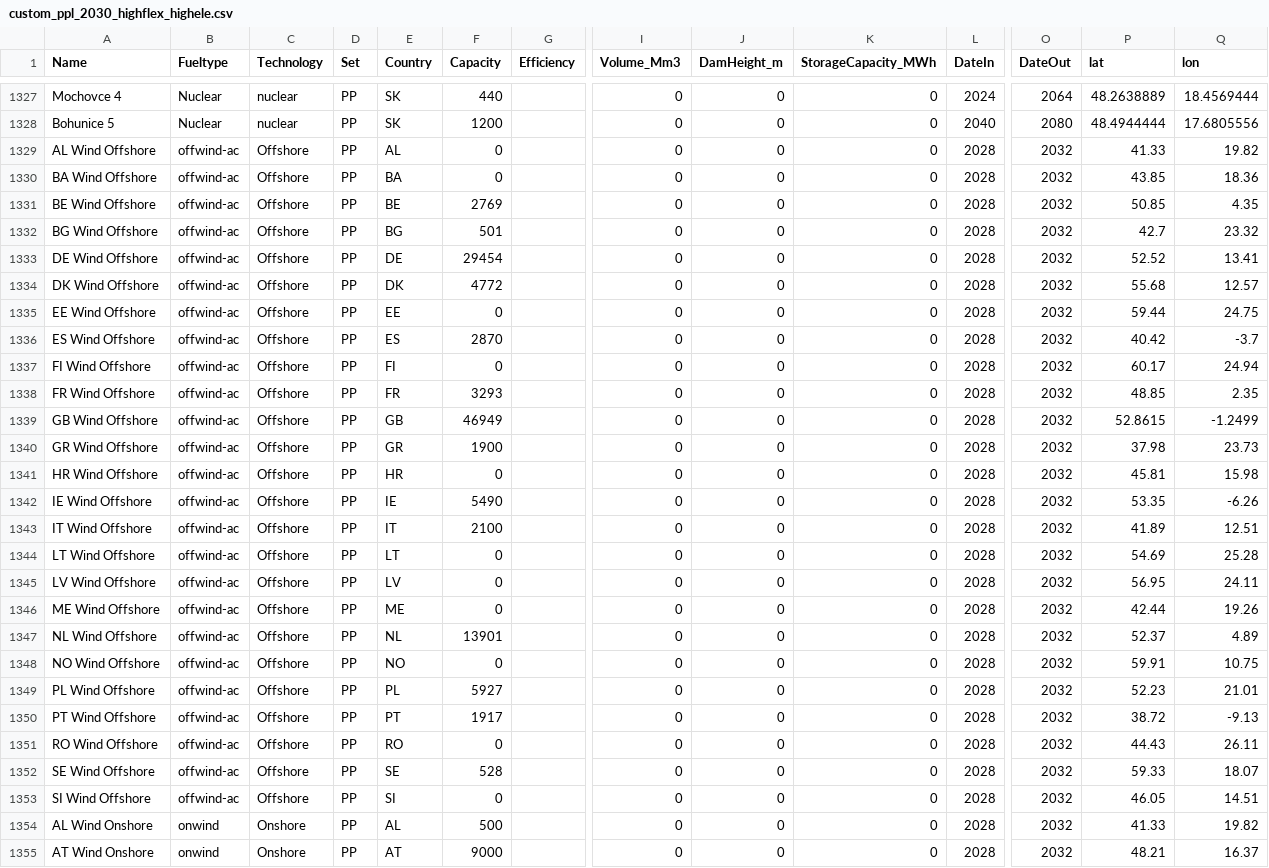
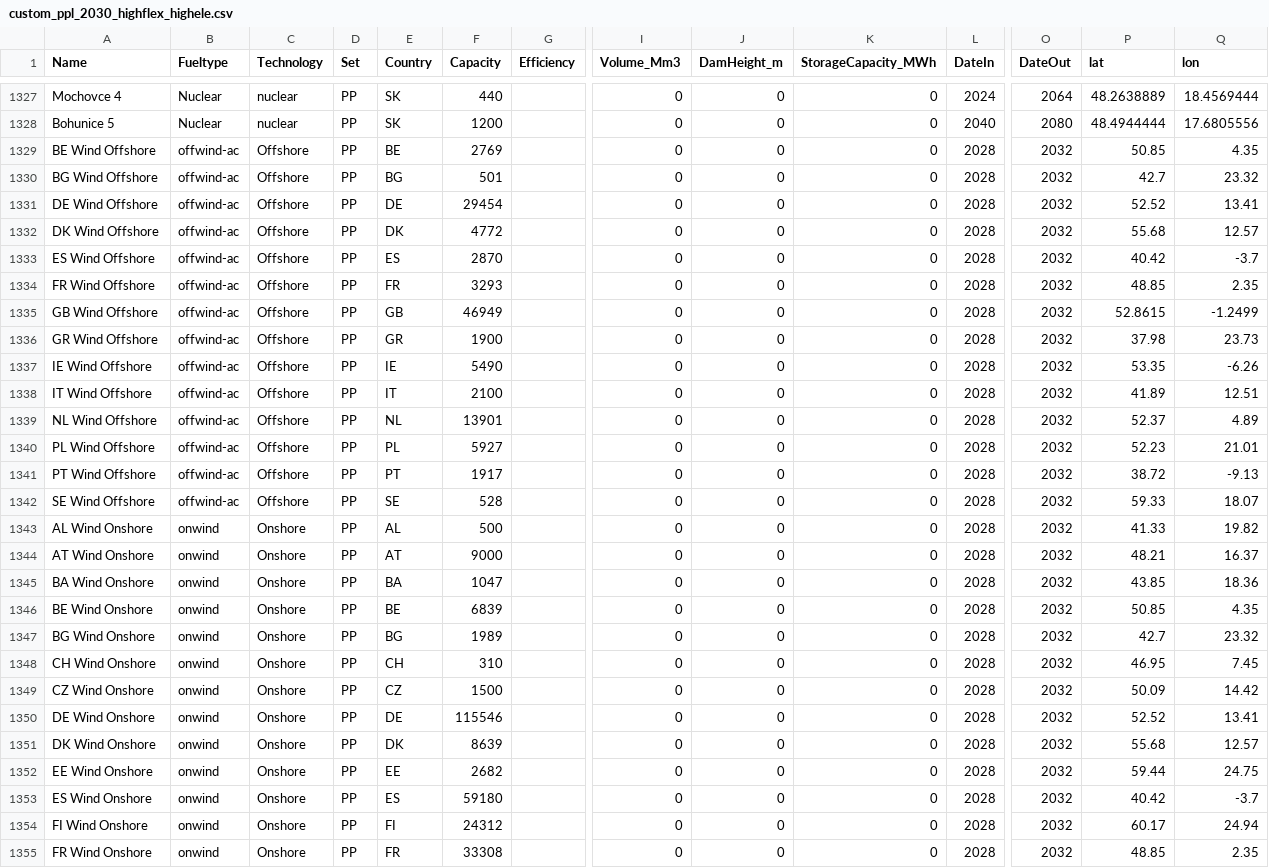
Before and after one commit to open-energy-transition/Ember-Flexibility-Study, a CSV file: data/custom_ppl_2030_highflex_highele.csv, drawn as a sheet; only a part is shown, gaps mark what is left out; the shorter side is filled out with more unchanged rows; rows hold the shown columns only; the diff names each change by its address in the sheet, - before the commit and + after, or states it on an @@ line.

Commit message:
Exclude null-capacity offshore from custom PPL list, to avoid confusion.

```diff
--- a/data/custom_ppl_2030_highflex_highele.csv
+++ b/data/custom_ppl_2030_highflex_highele.csv
-row 1329: AL Wind Offshore | offwind-ac | Offshore | PP | AL | 0 |  | 0 | 0 | 0 | 2028 | 2032 | 41.33 | 19.82
-row 1330: BA Wind Offshore | offwind-ac | Offshore | PP | BA | 0 |  | 0 | 0 | 0 | 2028 | 2032 | 43.85 | 18.36
-row 1335: EE Wind Offshore | offwind-ac | Offshore | PP | EE | 0 |  | 0 | 0 | 0 | 2028 | 2032 | 59.44 | 24.75
-row 1337: FI Wind Offshore | offwind-ac | Offshore | PP | FI | 0 |  | 0 | 0 | 0 | 2028 | 2032 | 60.17 | 24.94
-row 1341: HR Wind Offshore | offwind-ac | Offshore | PP | HR | 0 |  | 0 | 0 | 0 | 2028 | 2032 | 45.81 | 15.98
-row 1344: LT Wind Offshore | offwind-ac | Offshore | PP | LT | 0 |  | 0 | 0 | 0 | 2028 | 2032 | 54.69 | 25.28
-row 1345: LV Wind Offshore | offwind-ac | Offshore | PP | LV | 0 |  | 0 | 0 | 0 | 2028 | 2032 | 56.95 | 24.11
-row 1346: ME Wind Offshore | offwind-ac | Offshore | PP | ME | 0 |  | 0 | 0 | 0 | 2028 | 2032 | 42.44 | 19.26
-row 1348: NO Wind Offshore | offwind-ac | Offshore | PP | NO | 0 |  | 0 | 0 | 0 | 2028 | 2032 | 59.91 | 10.75
-row 1351: RO Wind Offshore | offwind-ac | Offshore | PP | RO | 0 |  | 0 | 0 | 0 | 2028 | 2032 | 44.43 | 26.11
-row 1353: SI Wind Offshore | offwind-ac | Offshore | PP | SI | 0 |  | 0 | 0 | 0 | 2028 | 2032 | 46.05 | 14.51
```
Also changed, not shown: data/custom_ppl_2030_lowflex_lowele.csv, data/custom_ppl_2040_highflex_highele.csv, 1 other file.
